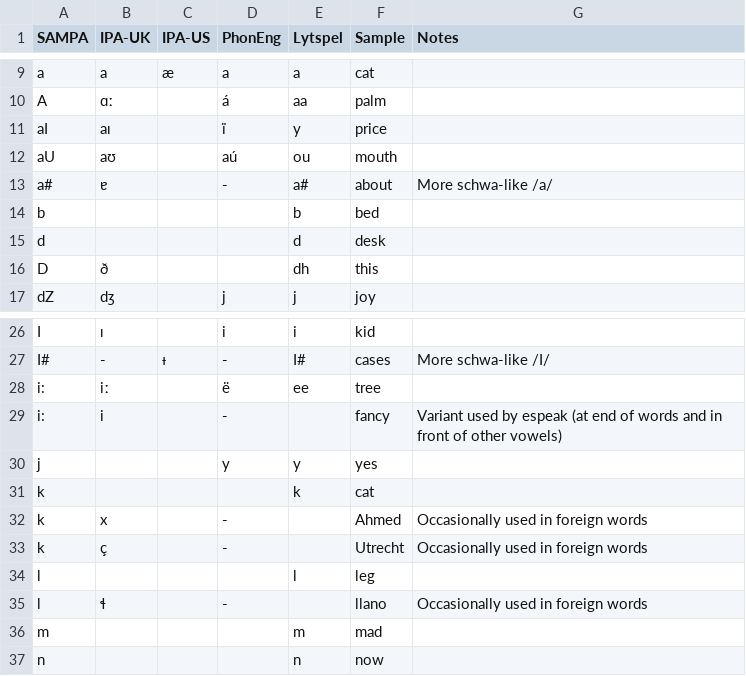
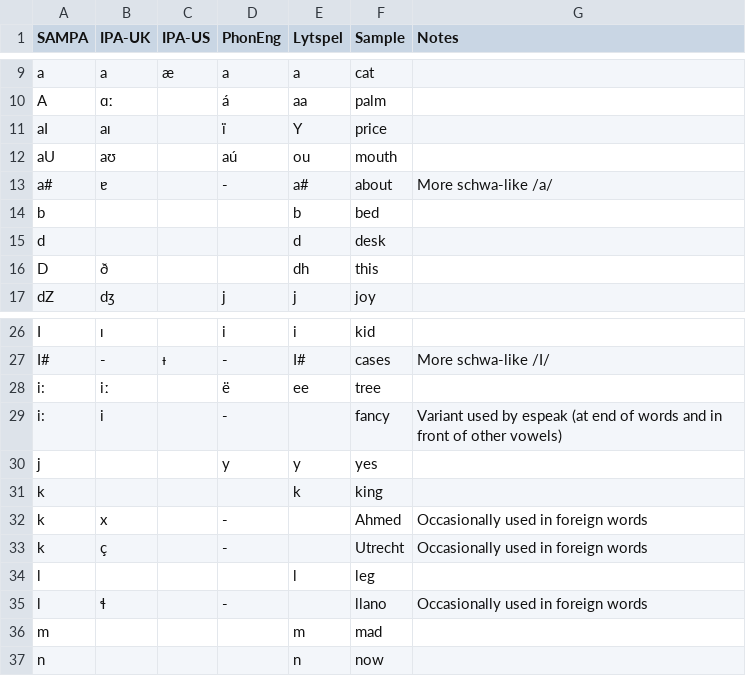
Before and after one commit to ChristianSi/lytspel, a CSV file: data/phoneme-map.csv, drawn as a sheet; only a part is shown, gaps mark what is left out.

Commit message:
Distinguish vowel /Y/ from consonant /y/; change example for /k/ sound

```diff
--- a/data/phoneme-map.csv
+++ b/data/phoneme-map.csv
@@ -10,3 +10,3 @@ a,a,æ,a,a,cat,
 A,ɑː,,á,aa,palm,
-aI,aɪ,,ï,y,price,
+aI,aɪ,,ï,Y,price,
 aU,aʊ,,aú,ou,mouth,
@@ -30,3 +30,3 @@ i:,i,,-,,fancy,Variant used by espeak (at end of words and in front of other vow
 j,,,y,y,yes,
-k,,,,k,cat,
+k,,,,k,king,
 k,x,,-,,Ahmed,Occasionally used in foreign words
```
